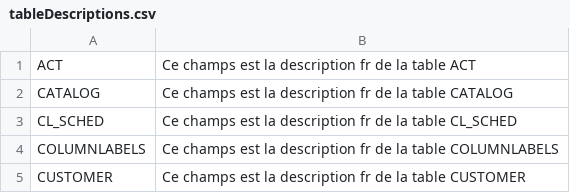
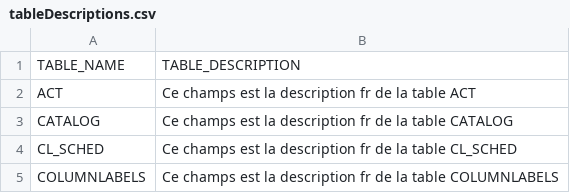
Before and after one commit to baudelaine/dmagui, a CSV file: tableDescriptions.csv, drawn as a sheet; only a part is shown; the shorter side is filled out with more unchanged rows.

```diff
--- a/tableDescriptions.csv
+++ b/tableDescriptions.csv
@@ -1 +1,2 @@
+TABLE_NAME;TABLE_DESCRIPTION
 ACT;Ce champs est la description fr de la table ACT
```
Also changed, not shown: columnDescriptions.csv, columnLabels.csv, 7 other files.
